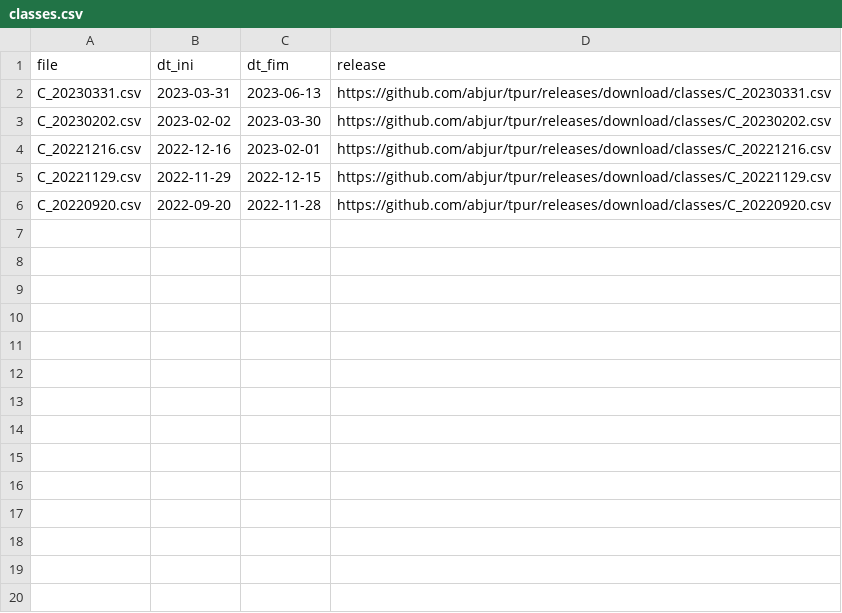
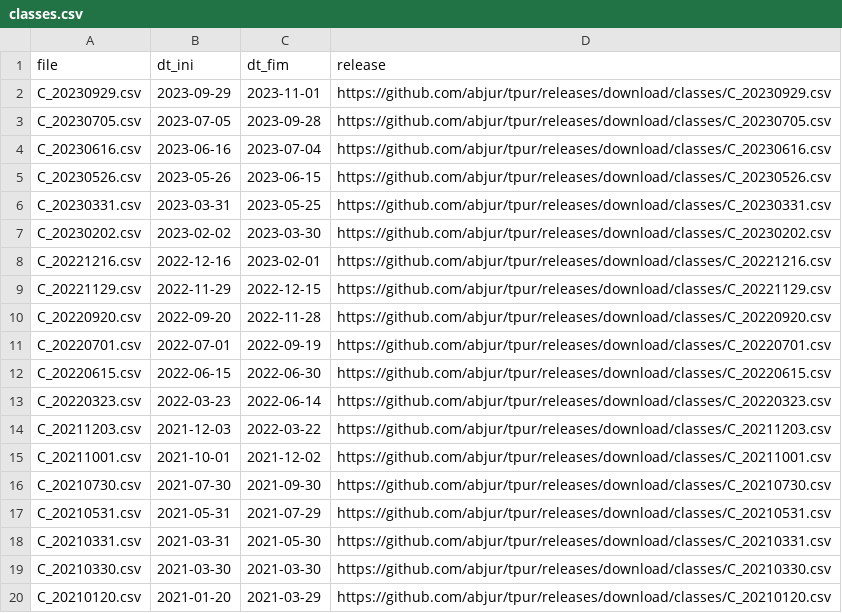
Before and after one commit to abjur/tpur, a CSV file: inst/extdata/classes.csv, drawn as a sheet; only a part is shown; the diff covers the shown part only.

Commit message:
update tpur ate 2014 10 03 (antes disso nao foi possivel)

```diff
--- a/inst/extdata/classes.csv
+++ b/inst/extdata/classes.csv
@@ -1,3 +1,7 @@
 file,dt_ini,dt_fim,release
-C_20230331.csv,2023-03-31,2023-06-13,https://github.com/abjur/tpur/releases/download/classes/C_20230331.csv
+C_20230929.csv,2023-09-29,2023-11-01,https://github.com/abjur/tpur/releases/download/classes/C_20230929.csv
+C_20230705.csv,2023-07-05,2023-09-28,https://github.com/abjur/tpur/releases/download/classes/C_20230705.csv
+C_20230616.csv,2023-06-16,2023-07-04,https://github.com/abjur/tpur/releases/download/classes/C_20230616.csv
+C_20230526.csv,2023-05-26,2023-06-15,https://github.com/abjur/tpur/releases/download/classes/C_20230526.csv
+C_20230331.csv,2023-03-31,2023-05-25,https://github.com/abjur/tpur/releases/download/classes/C_20230331.csv
 C_20230202.csv,2023-02-02,2023-03-30,https://github.com/abjur/tpur/releases/download/classes/C_20230202.csv
@@ -6 +10,11 @@ C_20221129.csv,2022-11-29,2022-12-15,https://github.com/abjur/tpur/releases/down
 C_20220920.csv,2022-09-20,2022-11-28,https://github.com/abjur/tpur/releases/download/classes/C_20220920.csv
+C_20220701.csv,2022-07-01,2022-09-19,https://github.com/abjur/tpur/releases/download/classes/C_20220701.csv
+C_20220615.csv,2022-06-15,2022-06-30,https://github.com/abjur/tpur/releases/download/classes/C_20220615.csv
+C_20220323.csv,2022-03-23,2022-06-14,https://github.com/abjur/tpur/releases/download/classes/C_20220323.csv
+C_20211203.csv,2021-12-03,2022-03-22,https://github.com/abjur/tpur/releases/download/classes/C_20211203.csv
+C_20211001.csv,2021-10-01,2021-12-02,https://github.com/abjur/tpur/releases/download/classes/C_20211001.csv
+C_20210730.csv,2021-07-30,2021-09-30,https://github.com/abjur/tpur/releases/download/classes/C_20210730.csv
+C_20210531.csv,2021-05-31,2021-07-29,https://github.com/abjur/tpur/releases/download/classes/C_20210531.csv
+C_20210331.csv,2021-03-31,2021-05-30,https://github.com/abjur/tpur/releases/download/classes/C_20210331.csv
+C_20210330.csv,2021-03-30,2021-03-30,https://github.com/abjur/tpur/releases/download/classes/C_20210330.csv
+C_20210120.csv,2021-01-20,2021-03-29,https://github.com/abjur/tpur/releases/download/classes/C_20210120.csv
```
Also changed, not shown: 30 added rows elsewhere in this file, inst/extdata/assuntos.csv, 8 other files.
